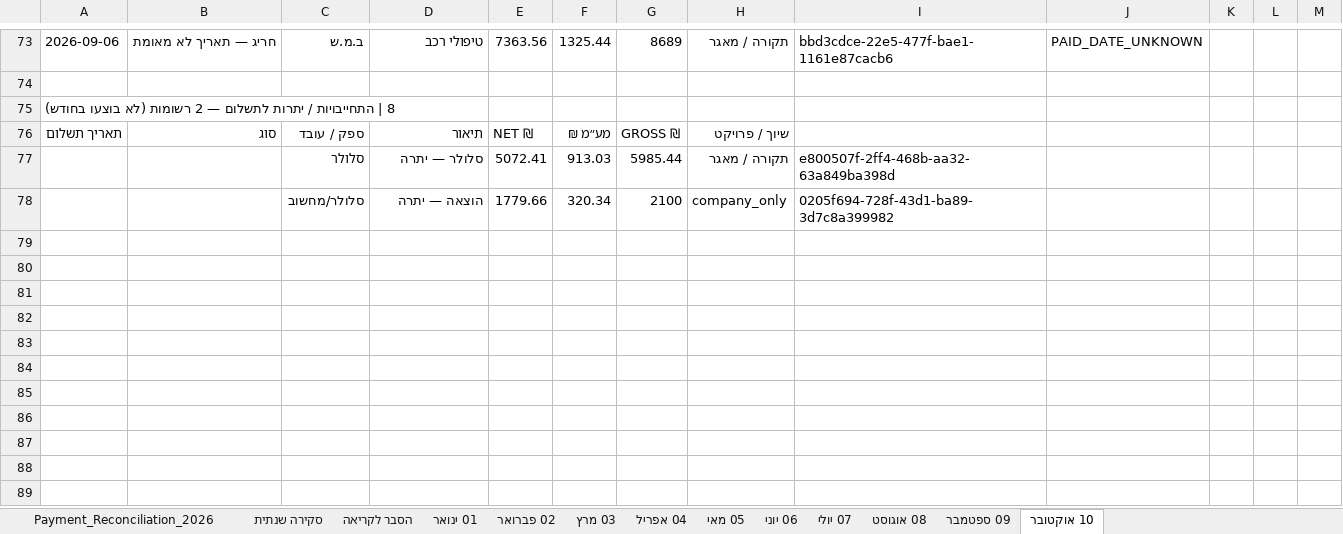
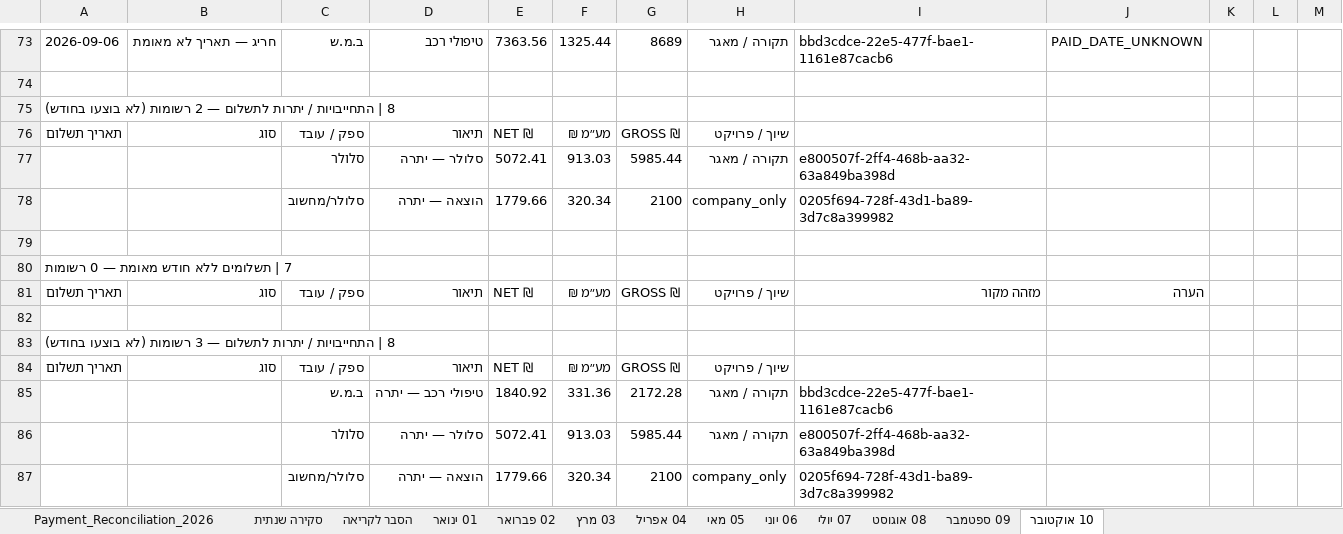
Before and after one commit to PROFLOW2026/PROFLOW, an Excel workbook: ProjectFlow_Financial_2026.xlsx, sheet 10 אוקטובר, drawn as a sheet; only a part is shown, gaps mark what is left out; values as stored, in another font and other column widths than the file's, no borders; the diff names each change by its address in the sheet, - before the commit and + after, or states it on an @@ line.

```diff
--- a/ProjectFlow_Financial_2026.xlsx (sheet 10 אוקטובר)
+++ b/ProjectFlow_Financial_2026.xlsx (sheet 10 אוקטובר)
+row 79: (empty)
+row 80: 7 | תשלומים ללא חודש מאומת — 0 רשומות
+row 81: תאריך תשלום | סוג | ספק / עובד | תיאור | NET ₪ | מע״מ ₪ | GROSS ₪ | שיוך / פרויקט | מזהה מקור | הערה
+row 82: (empty)
+row 83: 8 | התחייבויות / יתרות לתשלום — 3 רשומות (לא בוצעו בחודש)
+row 84: תאריך תשלום | סוג | ספק / עובד | תיאור | NET ₪ | מע״מ ₪ | GROSS ₪ | שיוך / פרויקט
+row 85:  |  | ב.מ.ש | טיפולי רכב — יתרה | 1840.92 | 331.36 | 2172.28 | תקורה / מאגר | bbd3cdce-22e5-477f-bae1-1161e87cacb6
+row 86:  |  | סלולר | סלולר — יתרה | 5072.41 | 913.03 | 5985.44 | תקורה / מאגר | e800507f-2ff4-468b-aa32-63a849ba398d
+row 87:  |  | סלולר/מחשוב | הוצאה — יתרה | 1779.66 | 320.34 | 2100 | company_only | 0205f694-728f-43d1-ba89-3d7c8a399982
```
Also changed, not shown: sheet 04 אפריל, sheet 03 מרץ, sheet 05 מאי, sheet 06 יוני, sheet 02 פברואר, sheet 01 ינואר, 3 more sheets, 8 other files.
